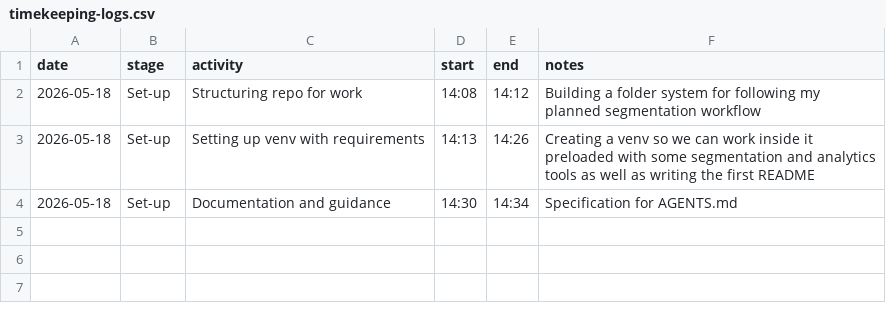
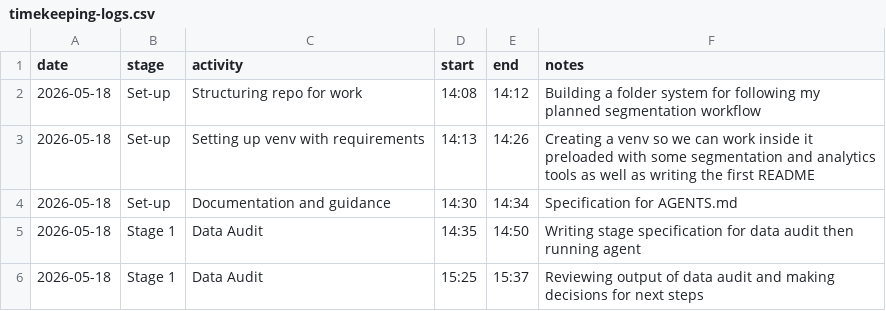
Before and after one commit to ditp01/marketing-segmentation-task, a CSV file: timekeeping-logs.csv, drawn as a sheet.

Commit message:
Reviewing output of data audit and making decisions for next steps

```diff
--- a/timekeeping-logs.csv
+++ b/timekeeping-logs.csv
@@ -4 +4,3 @@ date,stage,activity,start,end,notes
 2026-05-18,Set-up,Documentation and guidance,14:30,14:34,Specification for AGENTS.md
+2026-05-18,Stage 1,Data Audit,14:35,14:50,Writing stage specification for data audit then running agent
+2026-05-18,Stage 1,Data Audit,15:25,15:37,Reviewing output of data audit and making decisions for next steps
```
Also changed, not shown: 14 other files.
